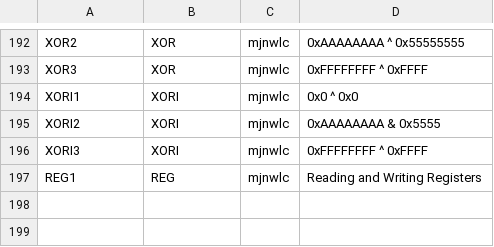
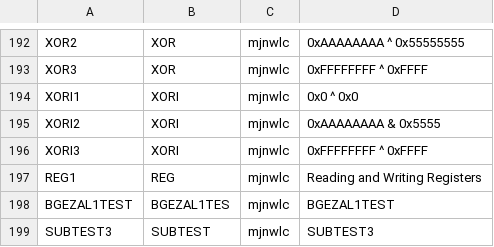
Before and after one commit to marcus-neo/mjnwlc, a CSV file: testbinary/input.csv, drawn as a sheet; only a part is shown, gaps mark what is left out.

```diff
--- a/testbinary/input.csv
+++ b/testbinary/input.csv
@@ -197 +197,3 @@ XORI3,XORI,mjnwlc,0xFFFFFFFF ^ 0xFFFF
 REG1,REG,mjnwlc,Reading and Writing Registers
+BGEZAL1TEST,BGEZAL1TES,mjnwlc,BGEZAL1TEST
+SUBTEST3,SUBTEST,mjnwlc,SUBTEST3
```
Also changed, not shown: bin/output.csv, 13 other files.
